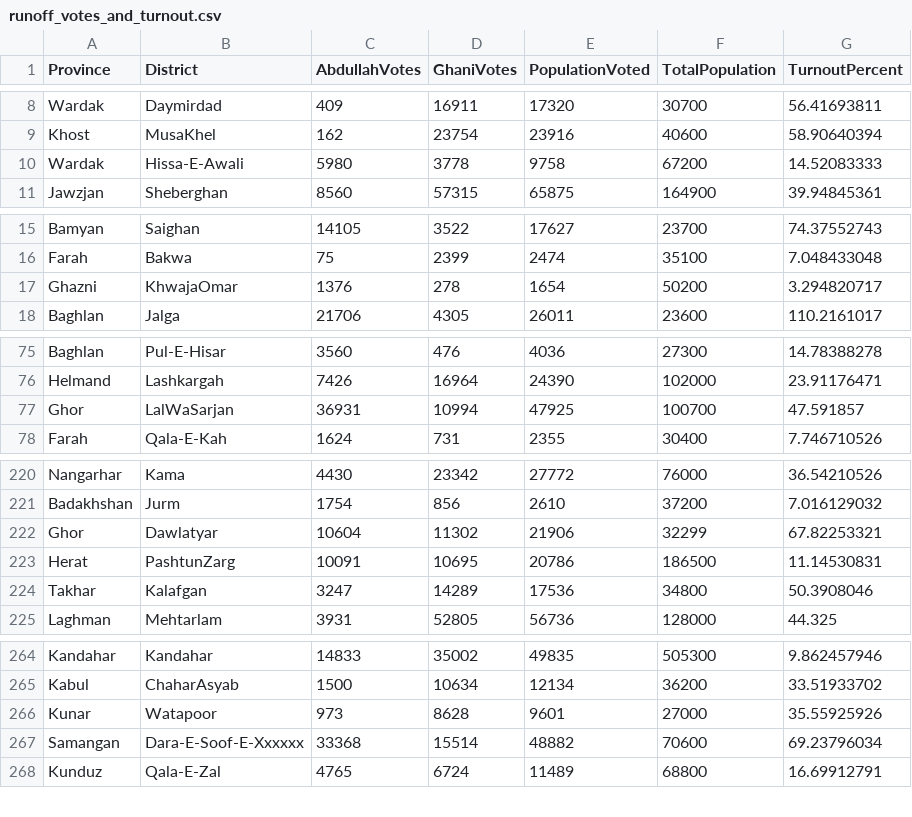
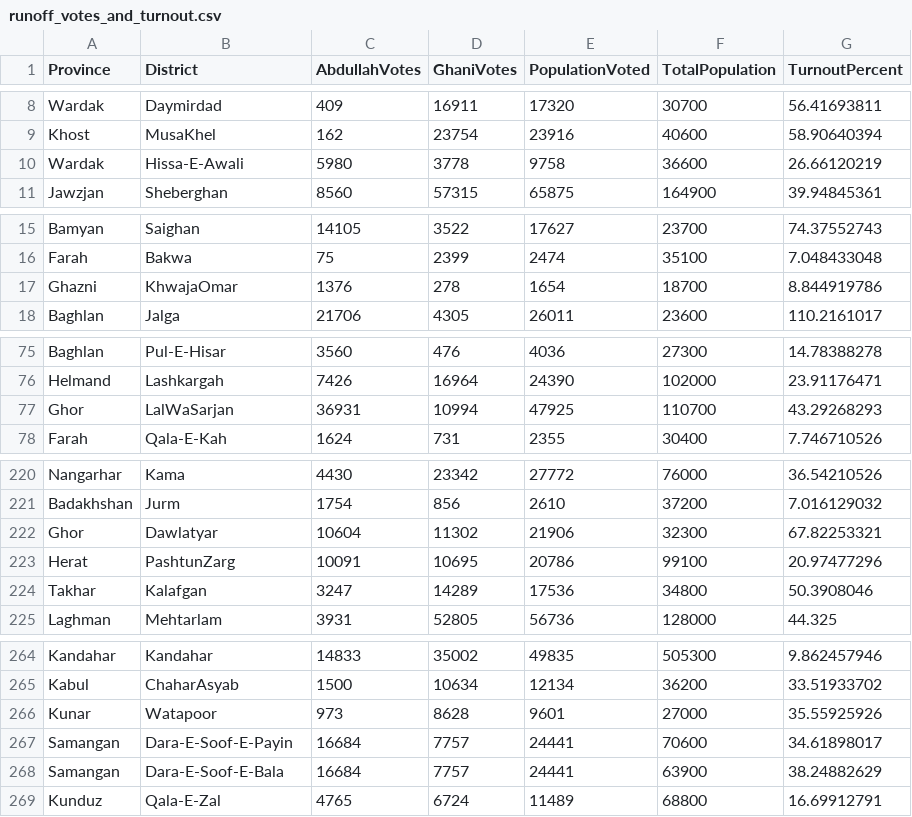
Before and after one commit to sharonyang/afghan_election_analysis, a CSV file: clean_data/runoff_votes_and_turnout.csv, drawn as a sheet; only a part is shown, gaps mark what is left out; the diff covers the shown part only.

Commit message:
Fixed many parts of data.
The biggest changes were made in "runoff_votes_and_turnout.csv", where I
noticed that there were a lot of incorrect populations and an incorrect
province for a district (Gizab District). These issues have been fixed,
but there are still some districts that aren't included in
"runoff_votes_and_turnout.csv", such as temporary districts or those
with "N/A" votes.

I also fixed some issues with non-matching province names in the
observer-deployment CSVs and the first round turnout CSV.

Lastly, I've marked "cso_pop_fixed.csv" as "DO NOT USE". So please don't
use it! I didn't actually update this file; I directly updated the
"runoff_votes_and_turnout.csv" file instead.

```diff
--- a/clean_data/runoff_votes_and_turnout.csv
+++ b/clean_data/runoff_votes_and_turnout.csv
@@ -9,3 +9,3 @@ Wardak,Daymirdad,409,16911,17320,30700,56.41693811
 Khost,MusaKhel,162,23754,23916,40600,58.90640394
-Wardak,Hissa-E-Awali,5980,3778,9758,67200,14.52083333
+Wardak,Hissa-E-Awali,5980,3778,9758,36600,26.66120219
 Jawzjan,Sheberghan,8560,57315,65875,164900,39.94845361
@@ -16,3 +16,3 @@ Bamyan,Saighan,14105,3522,17627,23700,74.37552743
 Farah,Bakwa,75,2399,2474,35100,7.048433048
-Ghazni,KhwajaOmar,1376,278,1654,50200,3.294820717
+Ghazni,KhwajaOmar,1376,278,1654,18700,8.844919786
 Baghlan,Jalga,21706,4305,26011,23600,110.2161017
@@ -76,3 +76,3 @@ Baghlan,Pul-E-Hisar,3560,476,4036,27300,14.78388278
 Helmand,Lashkargah,7426,16964,24390,102000,23.91176471
-Ghor,LalWaSarjan,36931,10994,47925,100700,47.591857
+Ghor,LalWaSarjan,36931,10994,47925,110700,43.29268293
 Farah,Qala-E-Kah,1624,731,2355,30400,7.746710526
@@ -221,4 +221,4 @@ Nangarhar,Kama,4430,23342,27772,76000,36.54210526
 Badakhshan,Jurm,1754,856,2610,37200,7.016129032
-Ghor,Dawlatyar,10604,11302,21906,32299,67.82253321
-Herat,PashtunZarg,10091,10695,20786,186500,11.14530831
+Ghor,Dawlatyar,10604,11302,21906,32300,67.82253321
+Herat,PashtunZarg,10091,10695,20786,99100,20.97477296
 Takhar,Kalafgan,3247,14289,17536,34800,50.3908046
@@ -266,3 +266,4 @@ Kabul,ChaharAsyab,1500,10634,12134,36200,33.51933702
 Kunar,Watapoor,973,8628,9601,27000,35.55925926
-Samangan,Dara-E-Soof-E-Xxxxxx,33368,15514,48882,70600,69.23796034
+Samangan,Dara-E-Soof-E-Payin,16684,7757,24441,70600,34.61898017
+Samangan,Dara-E-Soof-E-Bala,16684,7757,24441,63900,38.24882629
 Kunduz,Qala-E-Zal,4765,6724,11489,68800,16.69912791
```
Also changed, not shown: 16 edited cells elsewhere in this file, raw_data/raw_cso_pop_13_14.csv, raw_data/raw_first_round_turnout.csv, 5 other files.
